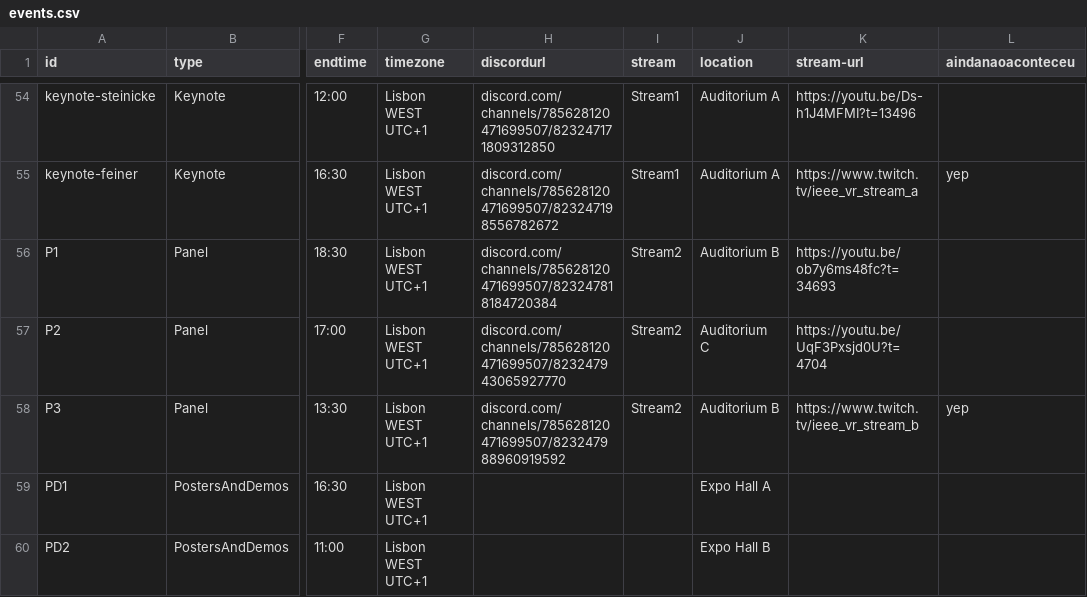
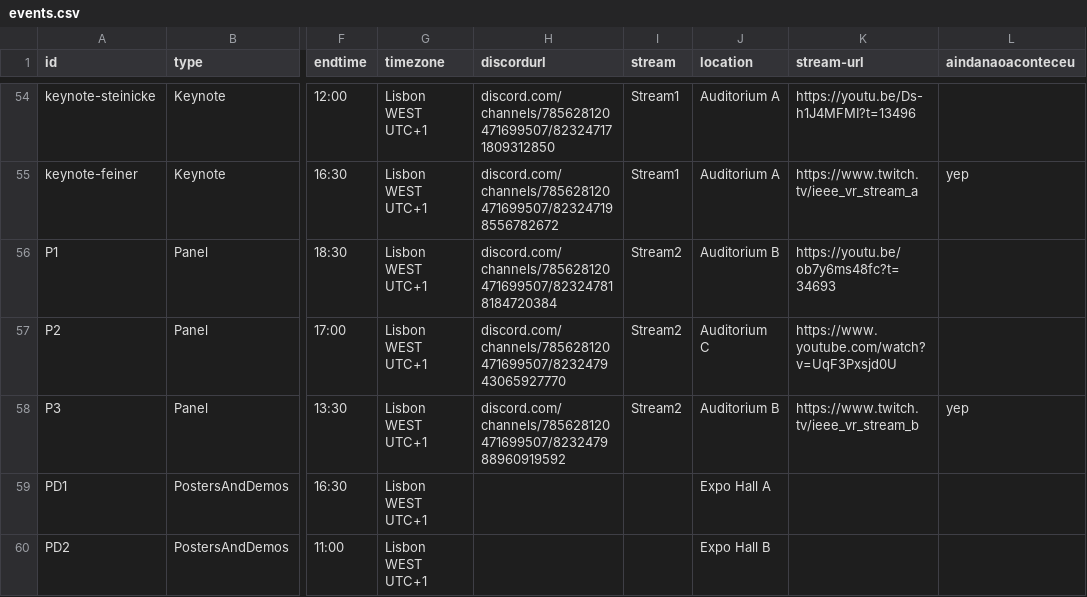
Before and after one commit to ieeevr/2021, a CSV file: _data/events.csv, drawn as a sheet; only a part is shown, gaps mark what is left out; the diff names each change by its address in the sheet, - before the commit and + after, or states it on an @@ line.

Commit message:
Update events.csv

```diff
--- a/_data/events.csv
+++ b/_data/events.csv
-K57 (stream-url): https://youtu.be/UqF3Pxsjd0U?t=4704
+K57 (stream-url): https://www.youtube.com/watch?v=UqF3Pxsjd0U
```
